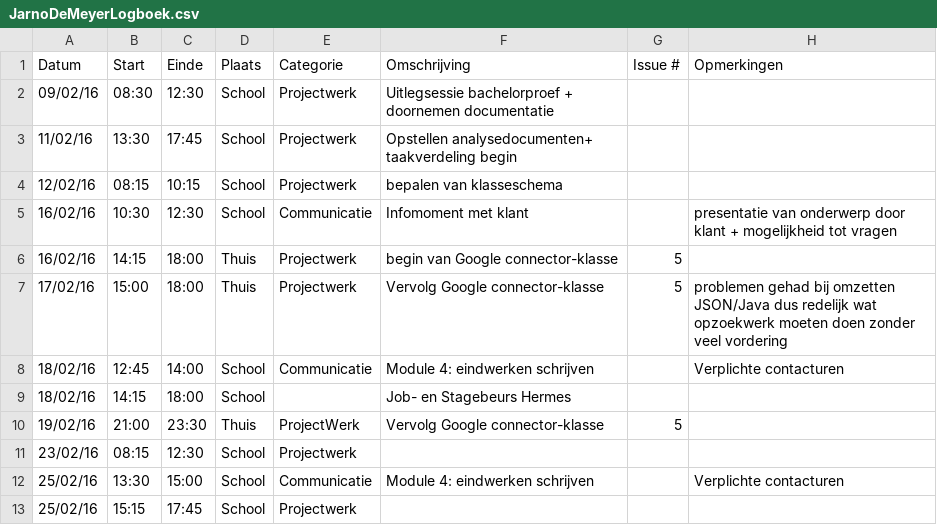
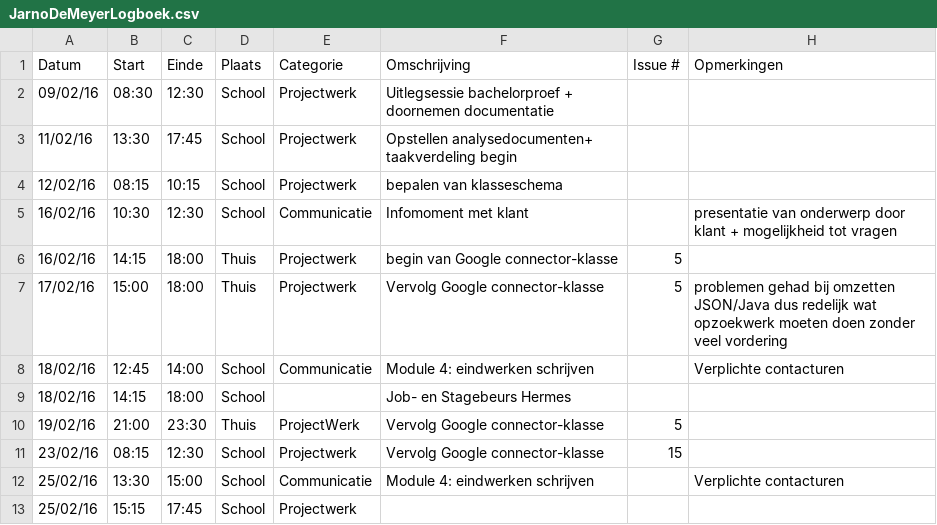
Before and after one commit to ghentlivinglab/Traffic-Travel-Time-Analyzer-1, a CSV file: JarnoDeMeyerLogboek.csv, drawn as a sheet.

Commit message:
Update JarnoDeMeyerLogboek.csv

```diff
--- a/JarnoDeMeyerLogboek.csv
+++ b/JarnoDeMeyerLogboek.csv
@@ -10,3 +10,3 @@ Datum,Start,Einde,Plaats,Categorie,Omschrijving,Issue #,Opmerkingen
 19/02/16,21:00,23:30,Thuis,ProjectWerk,Vervolg Google connector-klasse,5,
-23/02/16,08:15,12:30,School,Projectwerk,,,
+23/02/16,08:15,12:30,School,Projectwerk,Vervolg Google connector-klasse,15,
 25/02/16,13:30,15:00,School,Communicatie,Module 4: eindwerken schrijven,,Verplichte contacturen
```
